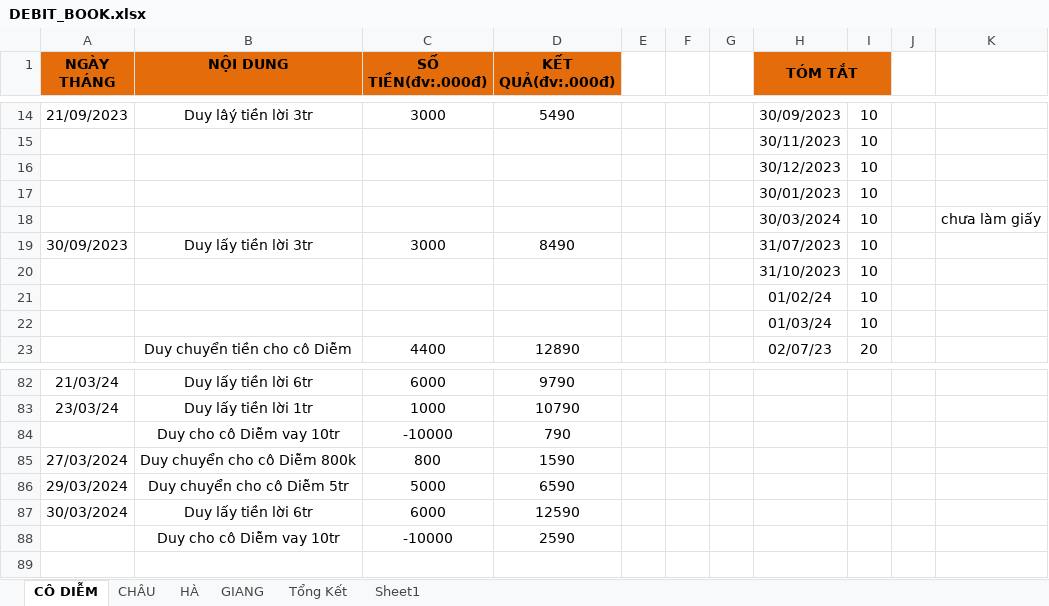
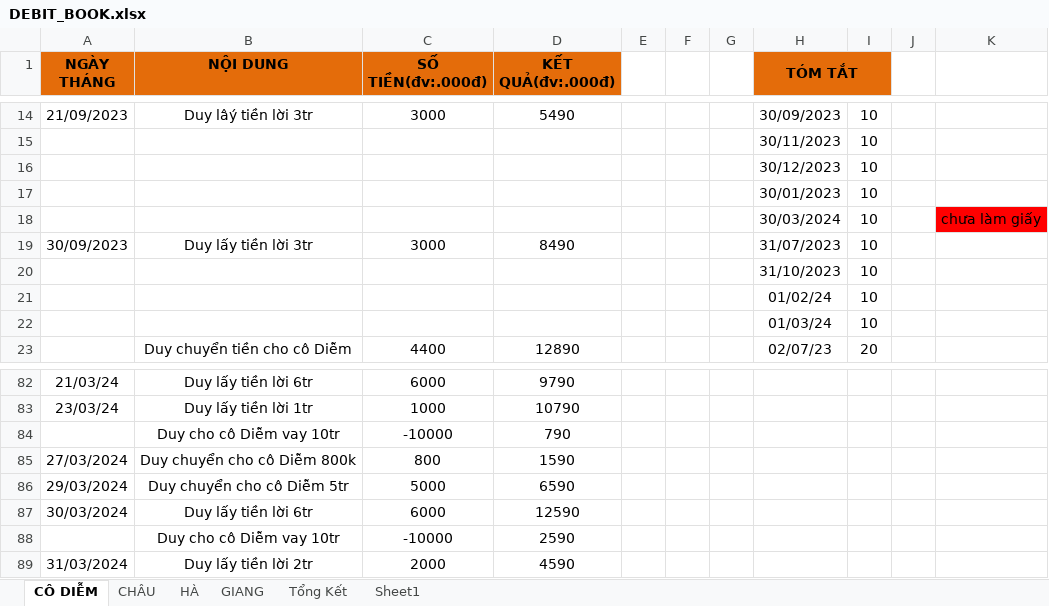
Before and after one commit to duytruongcong/DUY-CLOUD, an Excel workbook: DEBIT_BOOK.xlsx, sheet CÔ DIỄM, drawn as a sheet; only a part is shown, gaps mark what is left out; values as stored, in another font and other column widths than the file's, no borders; the diff names each change by its address in the sheet, - before the commit and + after, or states it on an @@ line.

Commit message:
duy lay tien loi ngay 31

```diff
--- a/DEBIT_BOOK.xlsx (sheet CÔ DIỄM)
+++ b/DEBIT_BOOK.xlsx (sheet CÔ DIỄM)
-K18 fill: none
+K18 fill: #FF0000
+row 89: 31/03/2024 | Duy lấy tiền lời 2tr | 2000 | 4590
```
Also changed, not shown: sheet GIANG.
